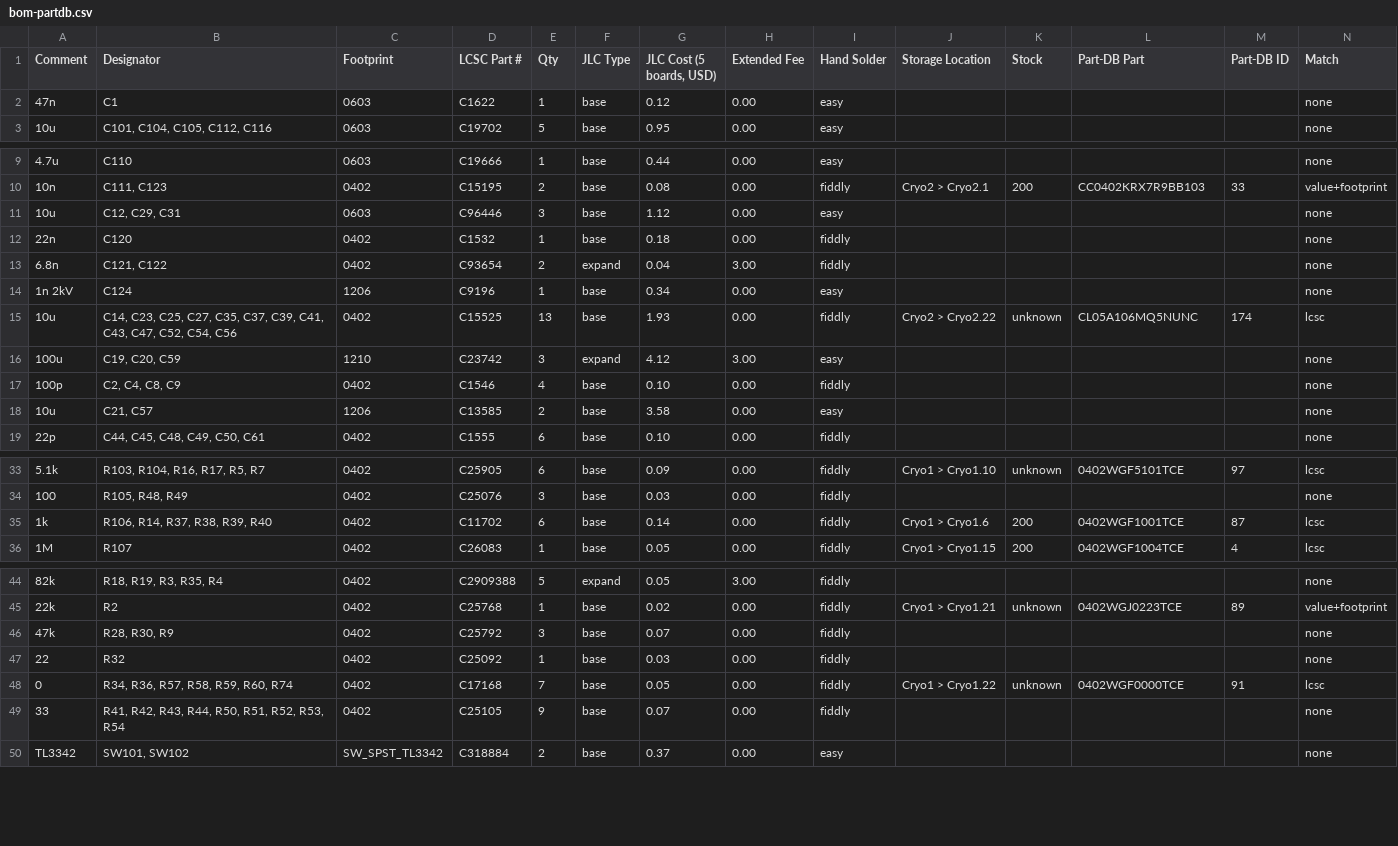
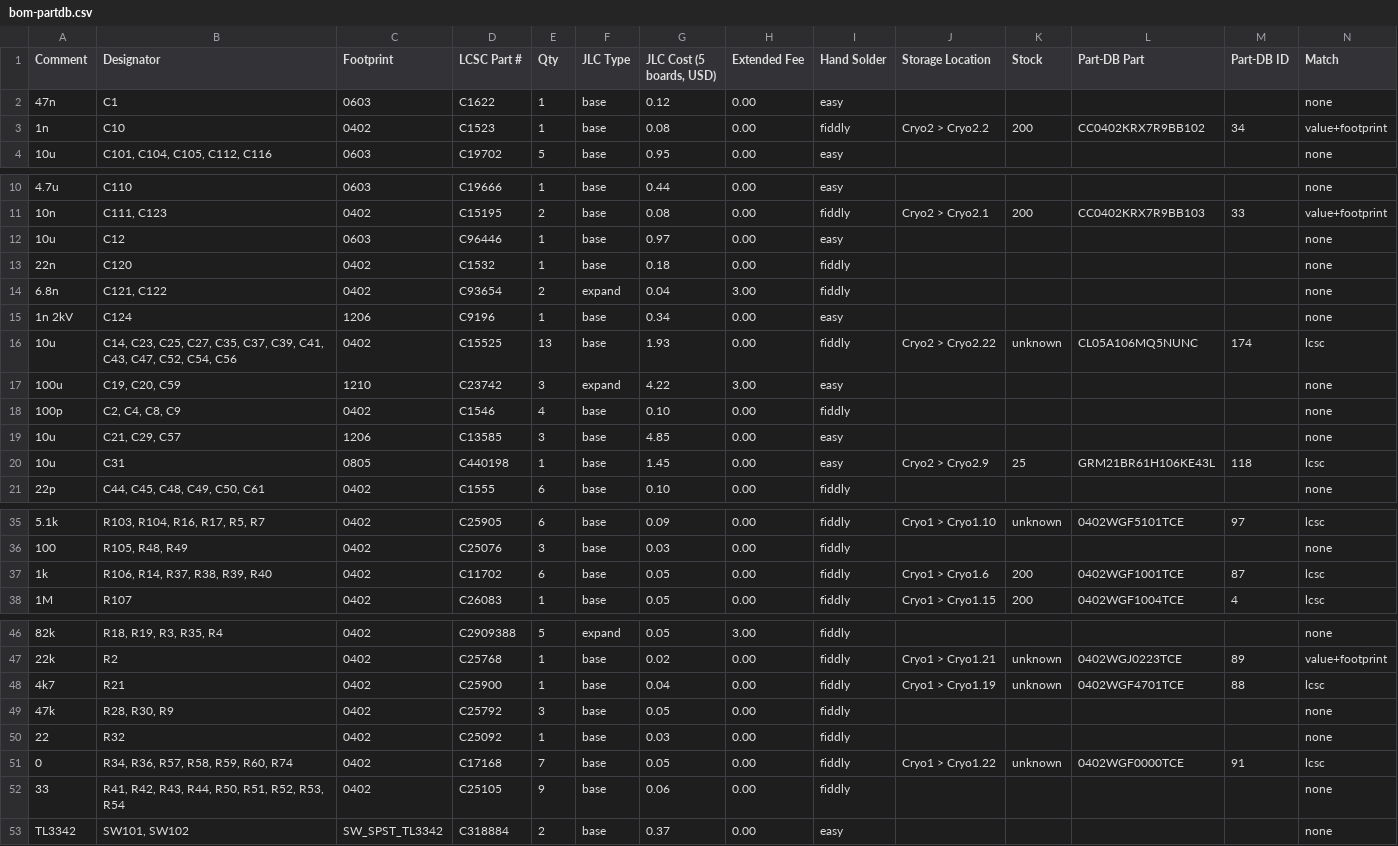
Before and after one commit to Pytonballoon810/gdoor, a CSV file: hardware/gdoor-din/production/gdoor_din/bom-partdb.csv, drawn as a sheet; only a part is shown, gaps mark what is left out; addresses are those after the commit; rows hold the shown columns only; the diff names each change by its address in the sheet, - before the commit and + after, or states it on an @@ line.

```diff
--- a/hardware/gdoor-din/production/gdoor_din/bom-partdb.csv
+++ b/hardware/gdoor-din/production/gdoor_din/bom-partdb.csv
+row 3: 1n | C10 | 0402 | C1523 | 1 | base | 0.08 | 0.00 | fiddly | Cryo2 > Cryo2.2 | 200 | CC0402KRX7R9BB102 | 34 | value+footprint
-B12 (Designator): C12, C29, C31
+B12 (Designator): C12
-E12 (Qty): 3
+E12 (Qty): 1
-G12 (JLC Cost (5 boards, USD)): 1.12
+G12 (JLC Cost (5 boards, USD)): 0.97
-G17 (JLC Cost (5 boards, USD)): 4.12
+G17 (JLC Cost (5 boards, USD)): 4.22
-B19 (Designator): C21, C57
+B19 (Designator): C21, C29, C57
-E19 (Qty): 2
+E19 (Qty): 3
-G19 (JLC Cost (5 boards, USD)): 3.58
+G19 (JLC Cost (5 boards, USD)): 4.85
+row 20: 10u | C31 | 0805 | C440198 | 1 | base | 1.45 | 0.00 | easy | Cryo2 > Cryo2.9 | 25 | GRM21BR61H106KE43L | 118 | lcsc
-G37 (JLC Cost (5 boards, USD)): 0.14
+G37 (JLC Cost (5 boards, USD)): 0.05
+row 48: 4k7 | R21 | 0402 | C25900 | 1 | base | 0.04 | 0.00 | fiddly | Cryo1 > Cryo1.19 | unknown | 0402WGF4701TCE | 88 | lcsc
-G49 (JLC Cost (5 boards, USD)): 0.07
+G49 (JLC Cost (5 boards, USD)): 0.05
-G52 (JLC Cost (5 boards, USD)): 0.07
+G52 (JLC Cost (5 boards, USD)): 0.06
```
Also changed, not shown: hardware/gdoor-din/production/gdoor_din/bom.csv, hardware/gdoor-din/production/gdoor_din/positions.csv, 8 other files.
